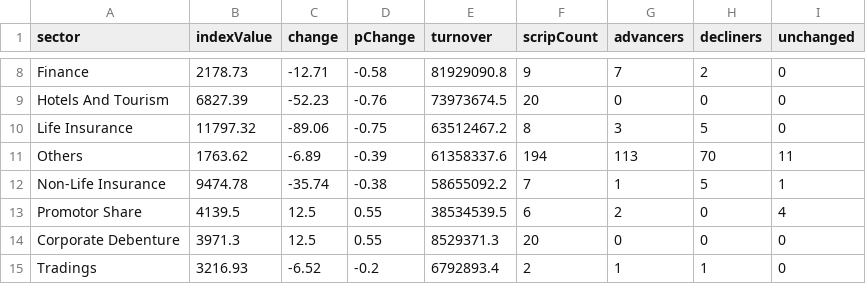
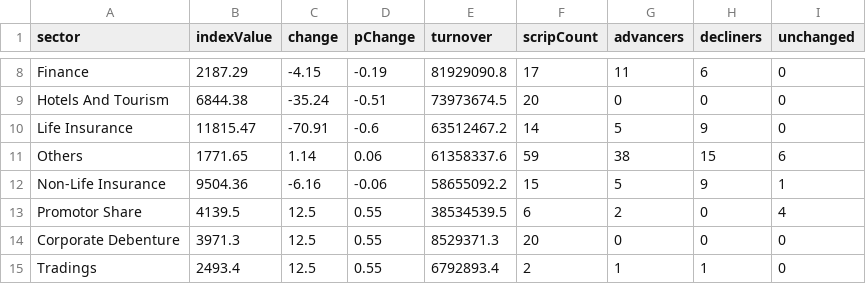
Before and after one commit to raazkhnl/nepsai, a CSV file: data/eod/nepse_sectors_latest.csv, drawn as a sheet; only a part is shown, gaps mark what is left out; the diff covers the shown part only.

```diff
--- a/data/eod/nepse_sectors_latest.csv
+++ b/data/eod/nepse_sectors_latest.csv
@@ -8,8 +8,8 @@ sector,indexValue,change,pChange,turnover,scripCount,advancers,decliners,unchang
-"Finance",2178.73,-12.71,-0.58,81929090.8,9,7,2,0
-"Hotels And Tourism",6827.39,-52.23,-0.76,73973674.5,20,0,0,0
-"Life Insurance",11797.32,-89.06,-0.75,63512467.2,8,3,5,0
-"Others",1763.62,-6.89,-0.39,61358337.6,194,113,70,11
-"Non-Life Insurance",9474.78,-35.74,-0.38,58655092.2,7,1,5,1
+"Finance",2187.29,-4.15,-0.19,81929090.8,17,11,6,0
+"Hotels And Tourism",6844.38,-35.24,-0.51,73973674.5,20,0,0,0
+"Life Insurance",11815.47,-70.91,-0.6,63512467.2,14,5,9,0
+"Others",1771.65,1.14,0.06,61358337.6,59,38,15,6
+"Non-Life Insurance",9504.36,-6.16,-0.06,58655092.2,15,5,9,1
 "Promotor Share",4139.5,12.5,0.55,38534539.5,6,2,0,4
 "Corporate Debenture",3971.3,12.5,0.55,8529371.3,20,0,0,0
-"Tradings",3216.93,-6.52,-0.2,6792893.4,2,1,1,0
+"Tradings",2493.4,12.5,0.55,6792893.4,2,1,1,0
```
Also changed, not shown: 32 edited cells elsewhere in this file, 12 other files.
